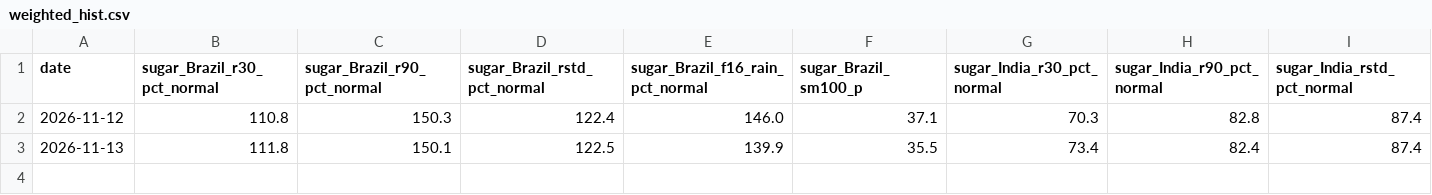
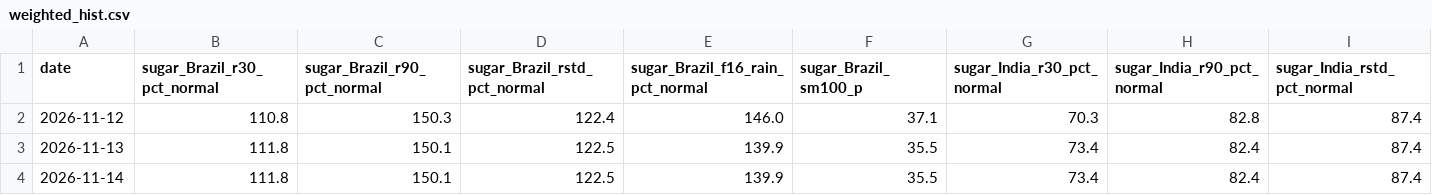
Before and after one commit to BMR-Com/Brazil--trade, a CSV file: data/geo/weighted_hist.csv, drawn as a sheet; only a part is shown; rows hold the shown columns only; the diff names each change by its address in the sheet, - before the commit and + after, or states it on an @@ line.

Commit message:
data: Cecafé daily, Conab coffee, weighted weather 2026-11-14

```diff
--- a/data/geo/weighted_hist.csv
+++ b/data/geo/weighted_hist.csv
+row 4: 2026-11-14 | 111.8 | 150.1 | 122.5 | 139.9 | 35.5 | 73.4 | 82.4 | 87.4
```
Also changed, not shown: data/coffee/weather_weighted_hist.csv, 5 other files.
